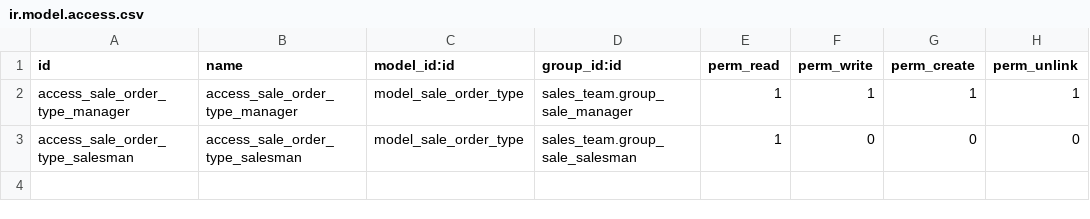
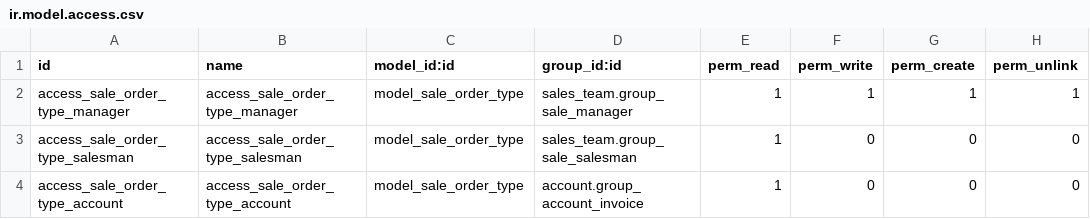
Before and after one commit to oerp-odoo/sale-workflow, a CSV file: sale_order_type/security/ir.model.access.csv, drawn as a sheet; the diff names each change by its address in the sheet, - before the commit and + after, or states it on an @@ line.

Commit message:
[FIX] sale_order_type: avoid error on invoices if user is only acountant

```diff
--- a/sale_order_type/security/ir.model.access.csv
+++ b/sale_order_type/security/ir.model.access.csv
+row 4: access_sale_order_type_account | access_sale_order_type_account | model_sale_order_type | account.group_account_invoice | 1 | 0 | 0 | 0
```
Also changed, not shown: 1 other file.
